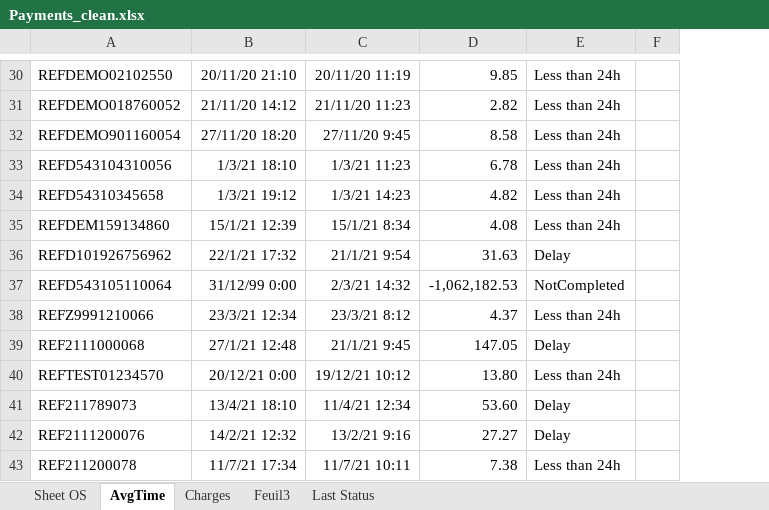
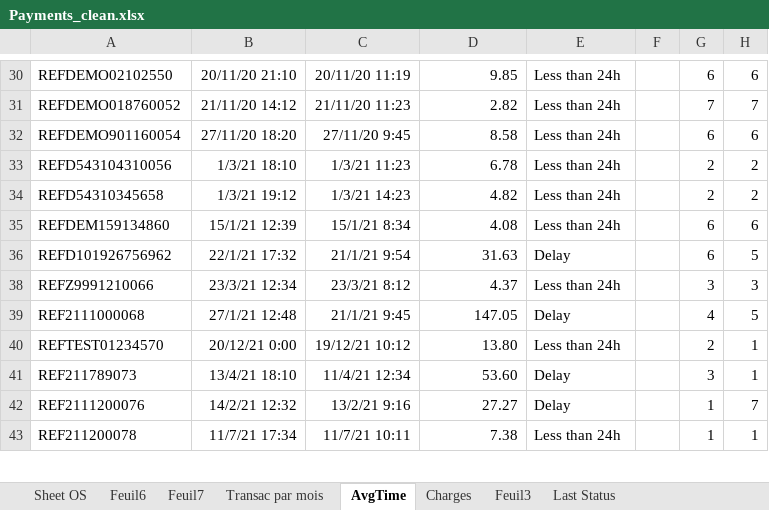
Before and after one commit to MichelBrunGit/Ironhack-DAFT-Project6-Descriptive_predictive_analysis_visualization_in_Tableau, an Excel workbook: Payments_clean.xlsx, sheet AvgTime, drawn as a sheet; only a part is shown, gaps mark what is left out; values as stored, in another font and other column widths than the file's, no borders; removed rows and columns are numbered as before the commit, all else as after; the diff covers the shown part only; the diff names each change by its address in the sheet, - before the commit and + after, or states it on an @@ line.

```diff
--- a/Payments_clean.xlsx (sheet AvgTime)
+++ b/Payments_clean.xlsx (sheet AvgTime)
+sheet tab: Feuil6
+sheet tab: Feuil7
+sheet tab: Transac par mois
+column G, rows 30-43: 6 | 7 | 6 | 2 | 2 | 6 | 6 | 3 | 4 | 2 | 3 | 1 | 1
+column H, rows 30-43: 6 | 7 | 6 | 2 | 2 | 6 | 5 | 3 | 5 | 1 | 1 | 7 | 1
@@ row 37 hidden: REFD543105110064 | 31/12/99 0:00 | 2/3/21 14:32 | -1,062,182.53 | NotCompleted @@
```
Also changed, not shown: 6 hidden or unhidden rows elsewhere in this sheet, sheet Sheet OS, sheet Last Status, formulas that keep their value, charts or pictures.
